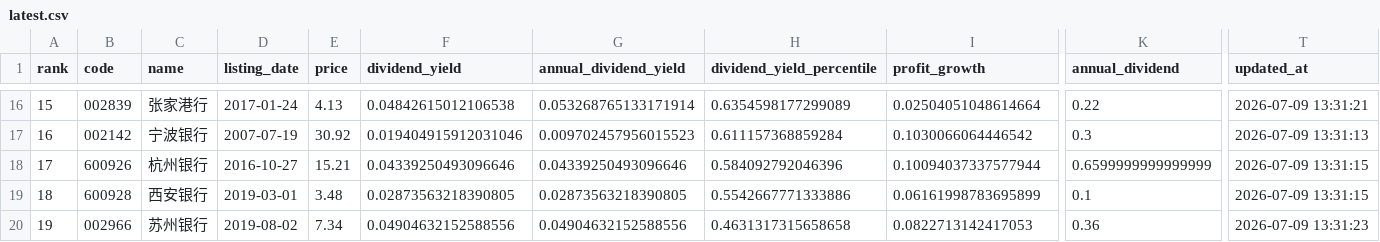
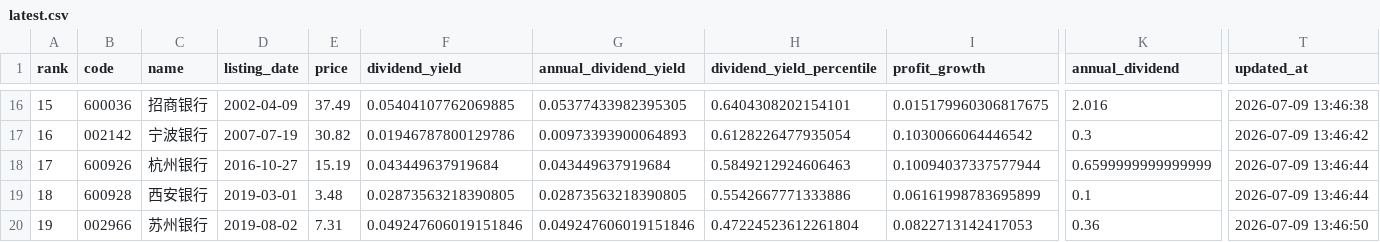
Before and after one commit to wdr0214/a-bank-monitor, a CSV file: data/latest.csv, drawn as a sheet; only a part is shown, gaps mark what is left out; the diff covers the shown part only; the diff names each change by its address in the sheet, - before the commit and + after, or states it on an @@ line.

```diff
--- a/data/latest.csv
+++ b/data/latest.csv
-B16 (code): 002839
+B16 (code): 600036
-C16 (name): 张家港行
+C16 (name): 招商银行
-D16 (listing_date): 2017-01-24
+D16 (listing_date): 2002-04-09
-E16 (price): 4.13
+E16 (price): 37.49
-F16 (dividend_yield): 0.04842615012106538
+F16 (dividend_yield): 0.05404107762069885
-G16 (annual_dividend_yield): 0.053268765133171914
+G16 (annual_dividend_yield): 0.05377433982395305
-H16 (dividend_yield_percentile): 0.6354598177299089
+H16 (dividend_yield_percentile): 0.6404308202154101
-I16 (profit_growth): 0.02504051048614664
+I16 (profit_growth): 0.015179960306817675
-K16 (annual_dividend): 0.22
+K16 (annual_dividend): 2.016
-T16 (updated_at): 2026-07-09 13:31:21
+T16 (updated_at): 2026-07-09 13:46:38
-E17 (price): 30.92
+E17 (price): 30.82
-F17 (dividend_yield): 0.019404915912031046
+F17 (dividend_yield): 0.01946787800129786
-G17 (annual_dividend_yield): 0.009702457956015523
+G17 (annual_dividend_yield): 0.00973393900064893
-H17 (dividend_yield_percentile): 0.611157368859284
+H17 (dividend_yield_percentile): 0.6128226477935054
-T17 (updated_at): 2026-07-09 13:31:13
+T17 (updated_at): 2026-07-09 13:46:42
-E18 (price): 15.21
+E18 (price): 15.19
-F18 (dividend_yield): 0.04339250493096646
+F18 (dividend_yield): 0.043449637919684
-G18 (annual_dividend_yield): 0.04339250493096646
+G18 (annual_dividend_yield): 0.043449637919684
-H18 (dividend_yield_percentile): 0.584092792046396
+H18 (dividend_yield_percentile): 0.5849212924606463
-T18:T19 (updated_at): 2026-07-09 13:31:15
+T18:T19 (updated_at): 2026-07-09 13:46:44
-E20 (price): 7.34
+E20 (price): 7.31
-F20 (dividend_yield): 0.04904632152588556
+F20 (dividend_yield): 0.049247606019151846
-G20 (annual_dividend_yield): 0.04904632152588556
+G20 (annual_dividend_yield): 0.049247606019151846
-H20 (dividend_yield_percentile): 0.4631317315658658
+H20 (dividend_yield_percentile): 0.47224523612261804
-T20 (updated_at): 2026-07-09 13:31:23
+T20 (updated_at): 2026-07-09 13:46:50
```
Also changed, not shown: 161 edited cells elsewhere in this file, 2 other files.
